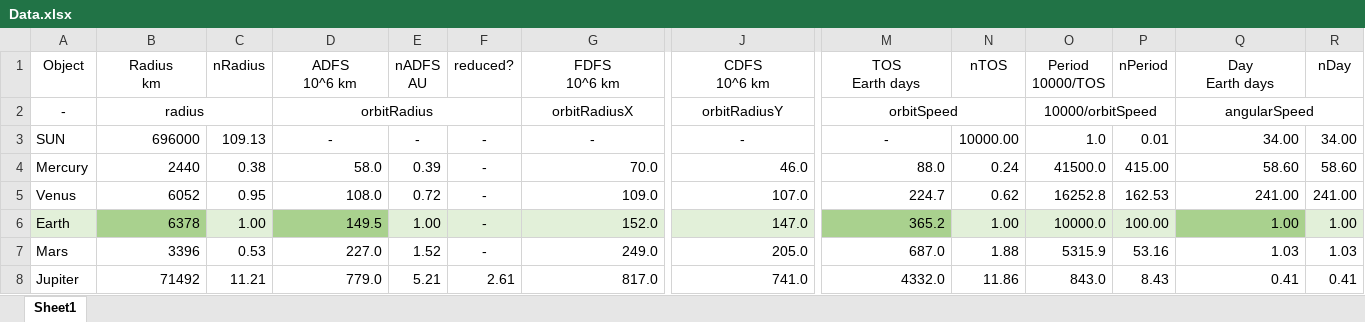
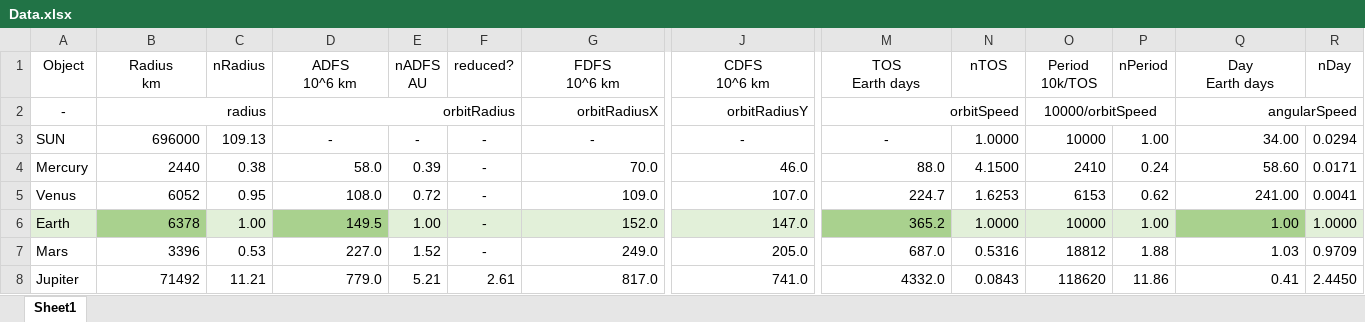
Before and after one commit to encounter12/TelerikAcademyJavaScriptPartTwoTeamwork, an Excel workbook: SolarSystem/data/Data.xlsx, sheet Sheet1, drawn as a sheet; only a part is shown, gaps mark what is left out; values as stored, in another font and other column widths than the file's, no borders; ↵ is a line break in a cell; the diff covers the shown part only; the diff names each change by its address in the sheet, - before the commit and + after, or states it on an @@ line.

Commit message:
Fixed angular and orbital speed in data.js.
I had calculated the angular and orbital speeds wrong. Fixed them.
Fixed the unreadable comments in loader.js... Git clearly does not like
Cyrillic.
In the "data" folder -> Fixed the incorrect data in the excel file.
dataTest.js is almost the same as main.js but with the data from
data.js. This is how the animation would look like with the properties
in data.js.
Also with the new values for angular speed there is no need to divide by
1000 when calculating angleDiff at the end of main/dataTest (rows 425,
430 in main.js or 430, 435 in dataTest.js).

```diff
--- a/SolarSystem/data/Data.xlsx (sheet Sheet1)
+++ b/SolarSystem/data/Data.xlsx (sheet Sheet1)
-O1: Period ↵ 10000/TOS
+O1: Period ↵ 10k/TOS
-B2 alignment: center
+B2 alignment: right
-D2 alignment: center
+D2 alignment: right
-G2 alignment: center
+G2 alignment: right
-J2 alignment: center
+J2 alignment: right
-M2 alignment: center
+M2 alignment: right
-Q2 alignment: center
+Q2 alignment: right
-N3 (nTOS): 10000.00
+N3 (nTOS): 1.0000
-O3 (Period 10k/TOS): 1.0
+O3 (Period 10k/TOS): 10000
-P3 (nPeriod): 0.01
+P3 (nPeriod): 1.00
-R3 (nDay): 34.00
+R3 (nDay): 0.0294
-N4 (nTOS): 0.24
+N4 (nTOS): 4.1500
-O4 (Period 10k/TOS): 41500.0
+O4 (Period 10k/TOS): 2410
-P4 (nPeriod): 415.00
+P4 (nPeriod): 0.24
-R4 (nDay): 58.60
+R4 (nDay): 0.0171
-N5 (nTOS): 0.62
+N5 (nTOS): 1.6253
-O5 (Period 10k/TOS): 16252.8
+O5 (Period 10k/TOS): 6153
-P5 (nPeriod): 162.53
+P5 (nPeriod): 0.62
-R5 (nDay): 241.00
+R5 (nDay): 0.0041
-N6 (nTOS): 1.00
+N6 (nTOS): 1.0000
-O6 (Period 10k/TOS): 10000.0
+O6 (Period 10k/TOS): 10000
-P6 (nPeriod): 100.00
+P6 (nPeriod): 1.00
-R6 (nDay): 1.00
+R6 (nDay): 1.0000
-N7 (nTOS): 1.88
+N7 (nTOS): 0.5316
-O7 (Period 10k/TOS): 5315.9
+O7 (Period 10k/TOS): 18812
-P7 (nPeriod): 53.16
+P7 (nPeriod): 1.88
-R7 (nDay): 1.03
+R7 (nDay): 0.9709
-N8 (nTOS): 11.86
+N8 (nTOS): 0.0843
-O8 (Period 10k/TOS): 843.0
+O8 (Period 10k/TOS): 118620
-P8 (nPeriod): 8.43
+P8 (nPeriod): 11.86
-R8 (nDay): 0.41
+R8 (nDay): 2.4450
```
Also changed, not shown: 16 edited cells elsewhere in this sheet, 4 other files.
